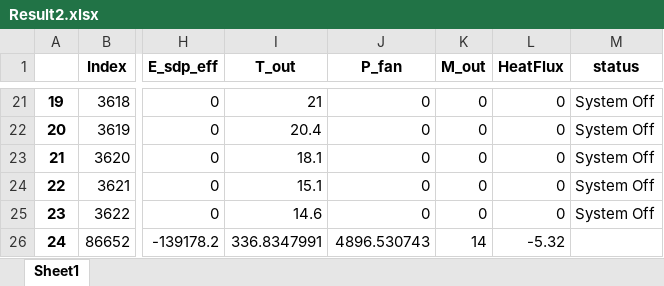
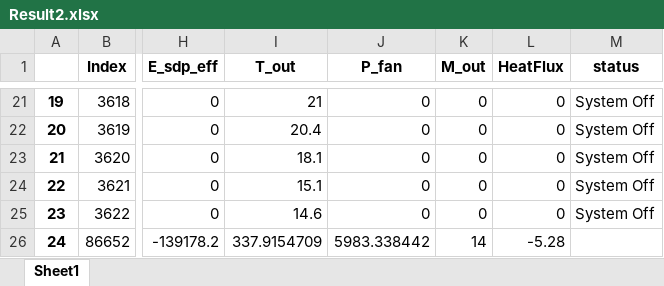
Before and after one commit to hamzaable/Modelling-of-Solar-Roof-Tiles, an Excel workbook: Result2.xlsx, sheet Sheet1, drawn as a sheet; only a part is shown, gaps mark what is left out; values as stored, in another font and other column widths than the file's, no borders; the diff covers the shown part only; the diff names each change by its address in the sheet, - before the commit and + after, or states it on an @@ line.

```diff
--- a/Result2.xlsx (sheet Sheet1)
+++ b/Result2.xlsx (sheet Sheet1)
-I26 (T_out): 336.8347991
+I26 (T_out): 337.9154709
-J26 (P_fan): 4896.530743
+J26 (P_fan): 5983.338442
-L26 (HeatFlux): -5.32
+L26 (HeatFlux): -5.28
```
Also changed, not shown: 32 edited cells elsewhere in this sheet.
